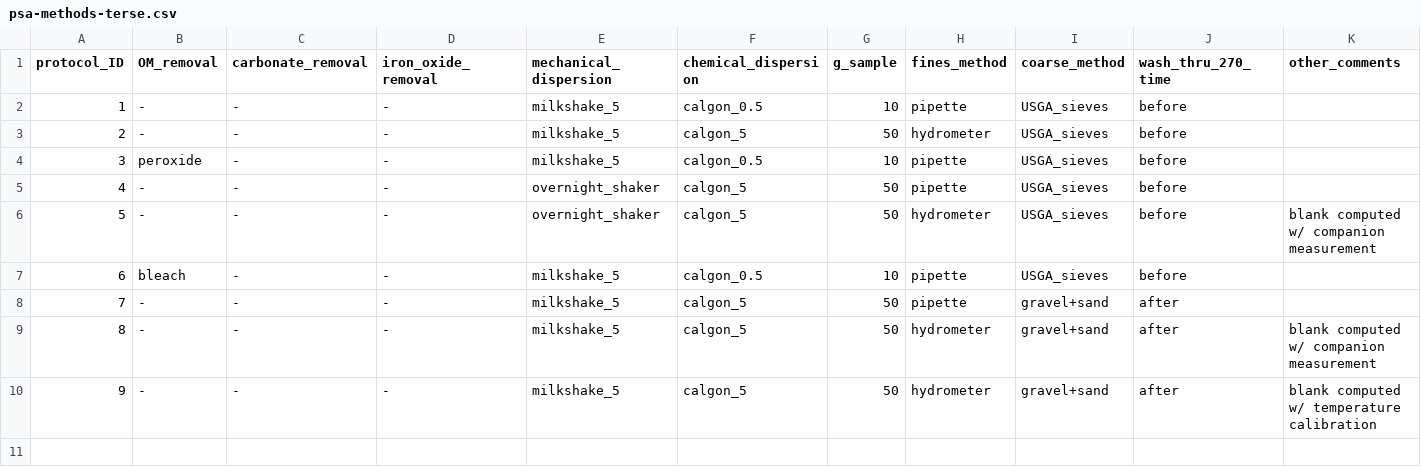
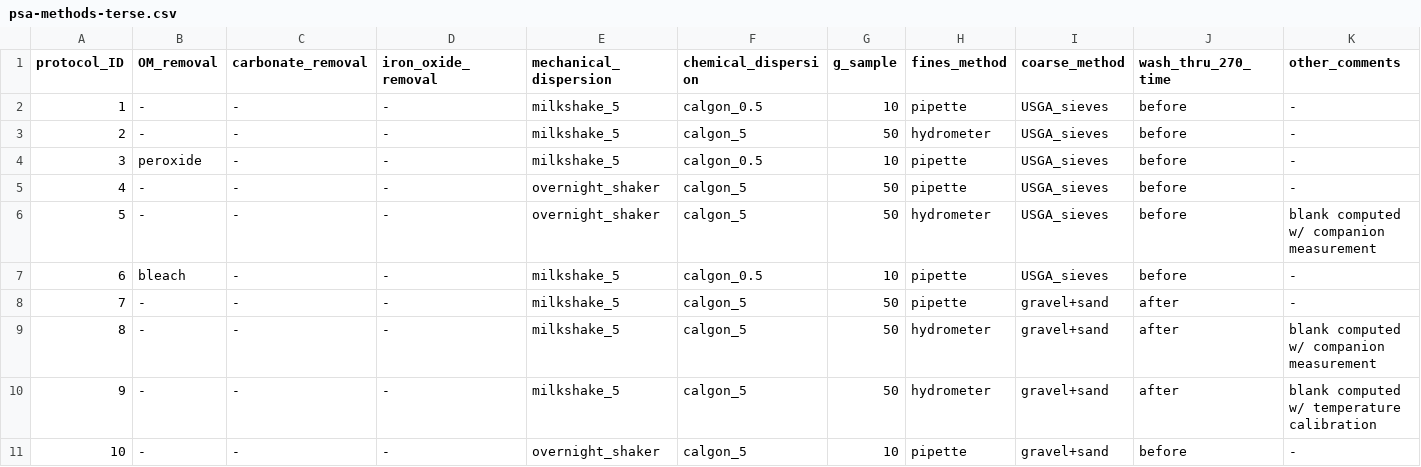
Before and after one commit to evanmascitti/soiltestr, a CSV file: inst/lab_protocols/particle_size_analysis/psa-methods-terse.csv, drawn as a sheet.

Commit message:
added psa protocl 10. Wrote a makefile to manage re-building the psa protocols every time I add one, since the data objects need to be updated in the correct order.

```diff
--- a/inst/lab_protocols/particle_size_analysis/psa-methods-terse.csv
+++ b/inst/lab_protocols/particle_size_analysis/psa-methods-terse.csv
@@ -1,10 +1,11 @@
 protocol_ID,OM_removal,carbonate_removal,iron_oxide_removal,mechanical_dispersion,chemical_dispersion,g_sample,fines_method,coarse_method,wash_thru_270_time,other_comments
-1,-,-,-,milkshake_5,calgon_0.5,10,pipette,USGA_sieves,before,
-2,-,-,-,milkshake_5,calgon_5,50,hydrometer,USGA_sieves,before,
-3,peroxide,-,-,milkshake_5,calgon_0.5,10,pipette,USGA_sieves,before,
-4,-,-,-,overnight_shaker,calgon_5,50,pipette,USGA_sieves,before,
+1,-,-,-,milkshake_5,calgon_0.5,10,pipette,USGA_sieves,before,-
+2,-,-,-,milkshake_5,calgon_5,50,hydrometer,USGA_sieves,before,-
+3,peroxide,-,-,milkshake_5,calgon_0.5,10,pipette,USGA_sieves,before,-
+4,-,-,-,overnight_shaker,calgon_5,50,pipette,USGA_sieves,before,-
 5,-,-,-,overnight_shaker,calgon_5,50,hydrometer,USGA_sieves,before,blank computed w/ companion measurement
-6,bleach,-,-,milkshake_5,calgon_0.5,10,pipette,USGA_sieves,before,
-7,-,-,-,milkshake_5,calgon_5,50,pipette,gravel+sand,after,
+6,bleach,-,-,milkshake_5,calgon_0.5,10,pipette,USGA_sieves,before,-
+7,-,-,-,milkshake_5,calgon_5,50,pipette,gravel+sand,after,-
 8,-,-,-,milkshake_5,calgon_5,50,hydrometer,gravel+sand,after,blank computed w/ companion measurement
 9,-,-,-,milkshake_5,calgon_5,50,hydrometer,gravel+sand,after,blank computed w/ temperature calibration
+10,-,-,-,overnight_shaker,calgon_5,10,pipette,gravel+sand,before,-
```
Also changed, not shown: inst/lab_protocols/particle_size_analysis/psa-coarse-diameters-sampled_expanded-details.csv, 19 other files.
